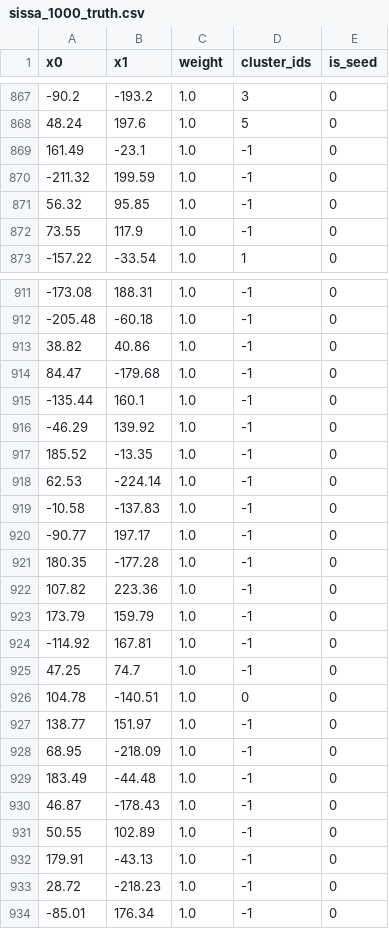
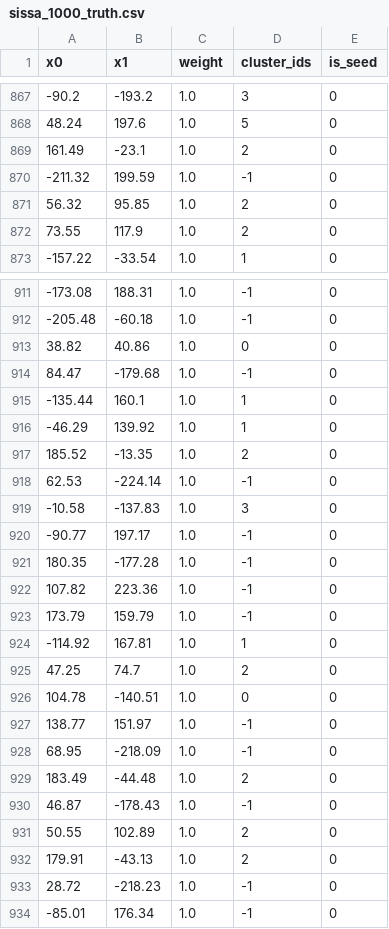
Before and after one commit to cms-patatrack/CLUEstering, a CSV file: data/truth_files/sissa_1000_truth.csv, drawn as a sheet; only a part is shown, gaps mark what is left out; the diff covers the shown part only.

```diff
--- a/data/truth_files/sissa_1000_truth.csv
+++ b/data/truth_files/sissa_1000_truth.csv
@@ -868,6 +868,6 @@ x0,x1,weight,cluster_ids,is_seed
 48.24,197.6,1.0,5,0
-161.49,-23.1,1.0,-1,0
+161.49,-23.1,1.0,2,0
 -211.32,199.59,1.0,-1,0
-56.32,95.85,1.0,-1,0
-73.55,117.9,1.0,-1,0
+56.32,95.85,1.0,2,0
+73.55,117.9,1.0,2,0
 -157.22,-33.54,1.0,1,0
@@ -912,9 +912,9 @@ x0,x1,weight,cluster_ids,is_seed
 -205.48,-60.18,1.0,-1,0
-38.82,40.86,1.0,-1,0
+38.82,40.86,1.0,0,0
 84.47,-179.68,1.0,-1,0
--135.44,160.1,1.0,-1,0
--46.29,139.92,1.0,-1,0
-185.52,-13.35,1.0,-1,0
+-135.44,160.1,1.0,1,0
+-46.29,139.92,1.0,1,0
+185.52,-13.35,1.0,2,0
 62.53,-224.14,1.0,-1,0
--10.58,-137.83,1.0,-1,0
+-10.58,-137.83,1.0,3,0
 -90.77,197.17,1.0,-1,0
@@ -923,4 +923,4 @@ x0,x1,weight,cluster_ids,is_seed
 173.79,159.79,1.0,-1,0
--114.92,167.81,1.0,-1,0
-47.25,74.7,1.0,-1,0
+-114.92,167.81,1.0,1,0
+47.25,74.7,1.0,2,0
 104.78,-140.51,1.0,0,0
@@ -928,6 +928,6 @@ x0,x1,weight,cluster_ids,is_seed
 68.95,-218.09,1.0,-1,0
-183.49,-44.48,1.0,-1,0
+183.49,-44.48,1.0,2,0
 46.87,-178.43,1.0,-1,0
-50.55,102.89,1.0,-1,0
-179.91,-43.13,1.0,-1,0
+50.55,102.89,1.0,2,0
+179.91,-43.13,1.0,2,0
 28.72,-218.23,1.0,-1,0
```
Also changed, not shown: 46 edited cells elsewhere in this file, data/truth_files/data_1024_truth.csv, data/truth_files/data_16384_truth.csv, 17 other files.
